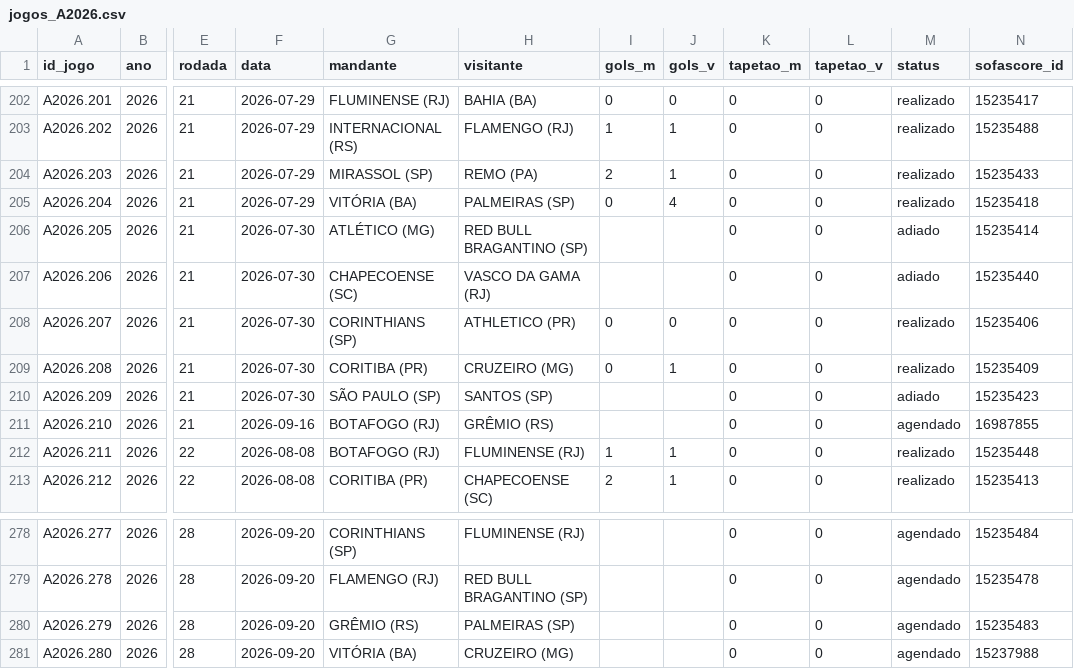
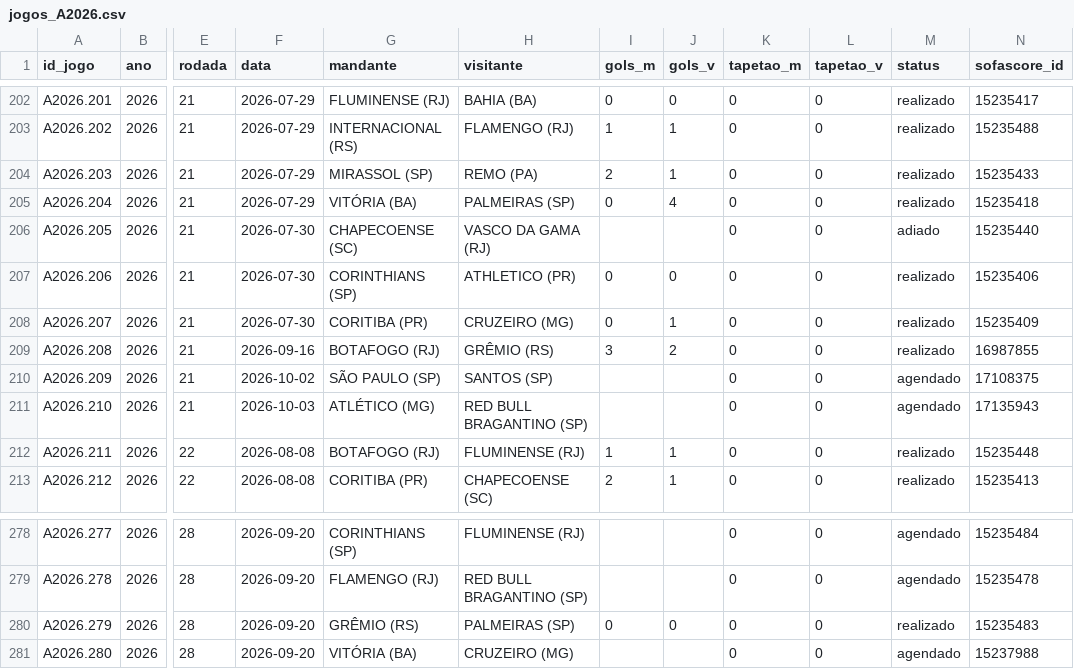
Before and after one commit to pedropereiraq/bi-brasileirao, a CSV file: dados/corrente/jogos_A2026.csv, drawn as a sheet; only a part is shown, gaps mark what is left out; the diff covers the shown part only; the diff names each change by its address in the sheet, - before the commit and + after, or states it on an @@ line.

```diff
--- a/dados/corrente/jogos_A2026.csv
+++ b/dados/corrente/jogos_A2026.csv
-G206 (mandante): ATLÉTICO (MG)
+G206 (mandante): CHAPECOENSE (SC)
-H206 (visitante): RED BULL BRAGANTINO (SP)
+H206 (visitante): VASCO DA GAMA (RJ)
-N206 (sofascore_id): 15235414
+N206 (sofascore_id): 15235440
-G207 (mandante): CHAPECOENSE (SC)
+G207 (mandante): CORINTHIANS (SP)
-H207 (visitante): VASCO DA GAMA (RJ)
+H207 (visitante): ATHLETICO (PR)
-I207 (gols_m): (empty)
+I207 (gols_m): 0
-J207 (gols_v): (empty)
+J207 (gols_v): 0
-M207 (status): adiado
+M207 (status): realizado
-N207 (sofascore_id): 15235440
+N207 (sofascore_id): 15235406
-G208 (mandante): CORINTHIANS (SP)
+G208 (mandante): CORITIBA (PR)
-H208 (visitante): ATHLETICO (PR)
+H208 (visitante): CRUZEIRO (MG)
-J208 (gols_v): 0
+J208 (gols_v): 1
-N208 (sofascore_id): 15235406
+N208 (sofascore_id): 15235409
-F209 (data): 2026-07-30
+F209 (data): 2026-09-16
-G209 (mandante): CORITIBA (PR)
+G209 (mandante): BOTAFOGO (RJ)
-H209 (visitante): CRUZEIRO (MG)
+H209 (visitante): GRÊMIO (RS)
-I209 (gols_m): 0
+I209 (gols_m): 3
-J209 (gols_v): 1
+J209 (gols_v): 2
-N209 (sofascore_id): 15235409
+N209 (sofascore_id): 16987855
-F210 (data): 2026-07-30
+F210 (data): 2026-10-02
-M210 (status): adiado
+M210 (status): agendado
-N210 (sofascore_id): 15235423
+N210 (sofascore_id): 17108375
-F211 (data): 2026-09-16
+F211 (data): 2026-10-03
-G211 (mandante): BOTAFOGO (RJ)
+G211 (mandante): ATLÉTICO (MG)
-H211 (visitante): GRÊMIO (RS)
+H211 (visitante): RED BULL BRAGANTINO (SP)
-N211 (sofascore_id): 16987855
+N211 (sofascore_id): 17135943
-I280 (gols_m): (empty)
+I280 (gols_m): 0
-J280 (gols_v): (empty)
+J280 (gols_v): 0
-M280 (status): agendado
+M280 (status): realizado
```
Also changed, not shown: 66 edited cells elsewhere in this file, dados/corrente/jogos_B2026.csv, 7 other files.
